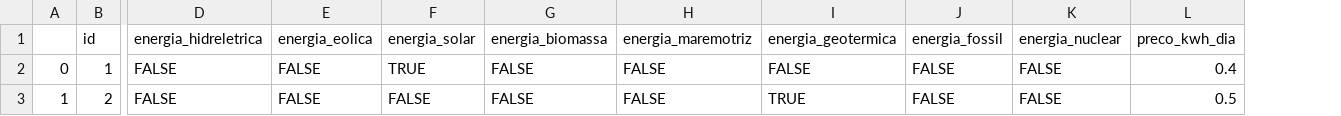
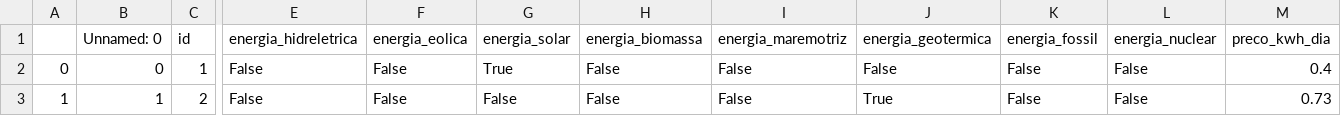
Before and after one commit to ptk-trindade/hackathon-navi, a CSV file: backend/database/produtores.csv, drawn as a sheet; only a part is shown, gaps mark what is left out; addresses are those after the commit; the diff covers the shown part only; the diff names each change by its address in the sheet, - before the commit and + after, or states it on an @@ line.

```diff
--- a/backend/database/produtores.csv
+++ b/backend/database/produtores.csv
+column B (Unnamed: 0), rows 2-3: 0 | 1
-E2:E3 (energia_hidreletrica): FALSE
+E2:E3 (energia_hidreletrica): False
-F2:F3 (energia_eolica): FALSE
+F2:F3 (energia_eolica): False
-G2 (energia_solar): TRUE
+G2 (energia_solar): True
-H2:H3 (energia_biomassa): FALSE
+H2:H3 (energia_biomassa): False
-I2:I3 (energia_maremotriz): FALSE
+I2:I3 (energia_maremotriz): False
-J2 (energia_geotermica): FALSE
+J2 (energia_geotermica): False
-K2:K3 (energia_fossil): FALSE
+K2:K3 (energia_fossil): False
-L2:L3 (energia_nuclear): FALSE
+L2:L3 (energia_nuclear): False
-G3 (energia_solar): FALSE
+G3 (energia_solar): False
-J3 (energia_geotermica): TRUE
+J3 (energia_geotermica): True
-M3 (preco_kwh_dia): 0.5
+M3 (preco_kwh_dia): 0.73
```
Also changed, not shown: 1 edited cell elsewhere in this file, 3 other files.
